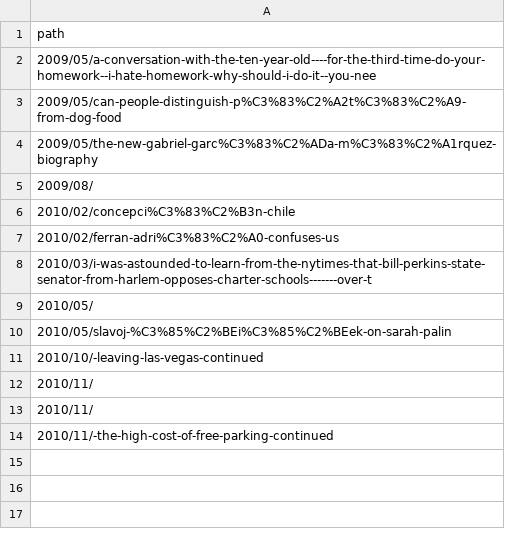
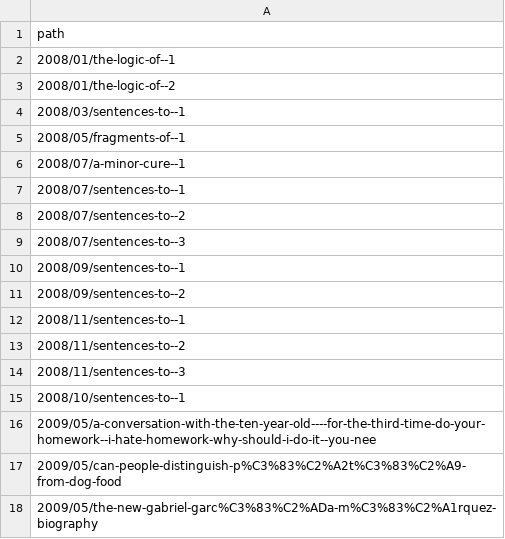
Before and after one commit to bldavies/MRposts, a CSV file: data-raw/errant-paths.csv, drawn as a sheet; only a part is shown; the shorter side is filled out with more unchanged rows.

```diff
--- a/data-raw/errant-paths.csv
+++ b/data-raw/errant-paths.csv
@@ -1,2 +1,16 @@
 path
+2008/01/the-logic-of--1
+2008/01/the-logic-of--2
+2008/03/sentences-to--1
+2008/05/fragments-of--1
+2008/07/a-minor-cure--1
+2008/07/sentences-to--1
+2008/07/sentences-to--2
+2008/07/sentences-to--3
+2008/09/sentences-to--1
+2008/09/sentences-to--2
+2008/11/sentences-to--1
+2008/11/sentences-to--2
+2008/11/sentences-to--3
+2008/10/sentences-to--1
 2009/05/a-conversation-with-the-ten-year-old----for-the-third-time-do-your-homework--i-hate-homework-why-should-i-do-it--you-nee
```
Also changed, not shown: 6 other files.
